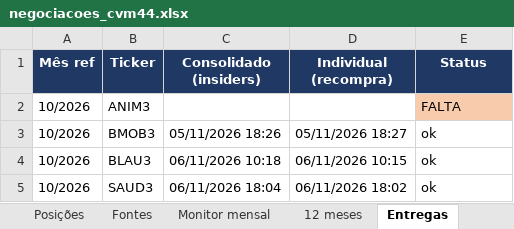
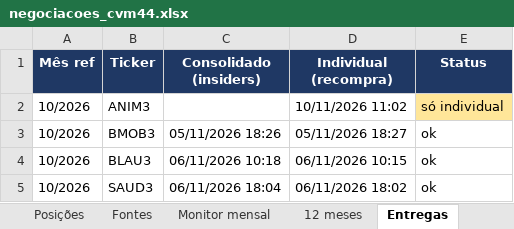
Before and after one commit to mmagalhaes2001/Monitor-dados, an Excel workbook: cvm44/negociacoes_cvm44.xlsx, sheet Entregas, drawn as a sheet; only a part is shown; values as stored, in another font and other column widths than the file's, no borders; the diff names each change by its address in the sheet, - before the commit and + after, or states it on an @@ line.

```diff
--- a/cvm44/negociacoes_cvm44.xlsx (sheet Entregas)
+++ b/cvm44/negociacoes_cvm44.xlsx (sheet Entregas)
-D2 (Individual (recompra)): (empty)
+D2 (Individual (recompra)): 10/11/2026 11:02
-E2 (Status): FALTA
+E2 (Status): só individual
-E2 fill: #F8CBAD
+E2 fill: #FFE699
```
Also changed, not shown: sheet Fontes, 3 other files.
